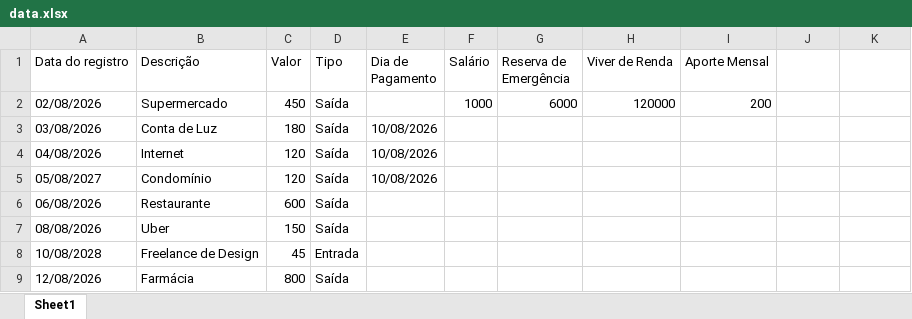
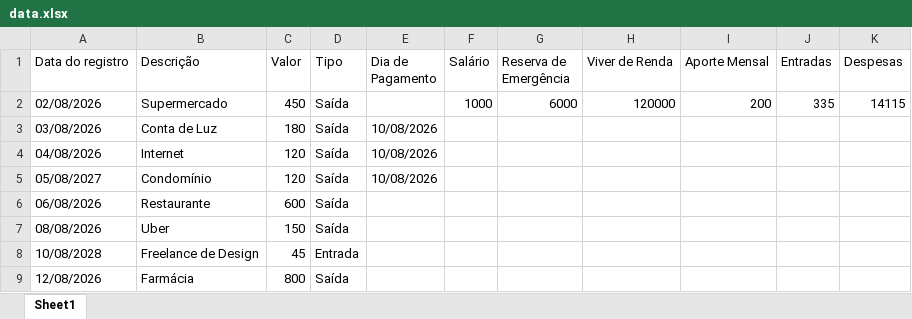
Before and after one commit to ArthurF199/Projeto-FinancIA, an Excel workbook: data.xlsx, sheet Sheet1, drawn as a sheet; only a part is shown; values as stored, in another font and other column widths than the file's, no borders; the diff names each change by its address in the sheet, - before the commit and + after, or states it on an @@ line.

```diff
--- a/data.xlsx (sheet Sheet1)
+++ b/data.xlsx (sheet Sheet1)
-J1: (empty)
+J1: Entradas
-K1: (empty)
+K1: Despesas
-J2 (Entradas): (empty)
+J2 (Entradas): 335
-K2 (Despesas): (empty)
+K2 (Despesas): 14115
```
Also changed, not shown: 1 other file.
